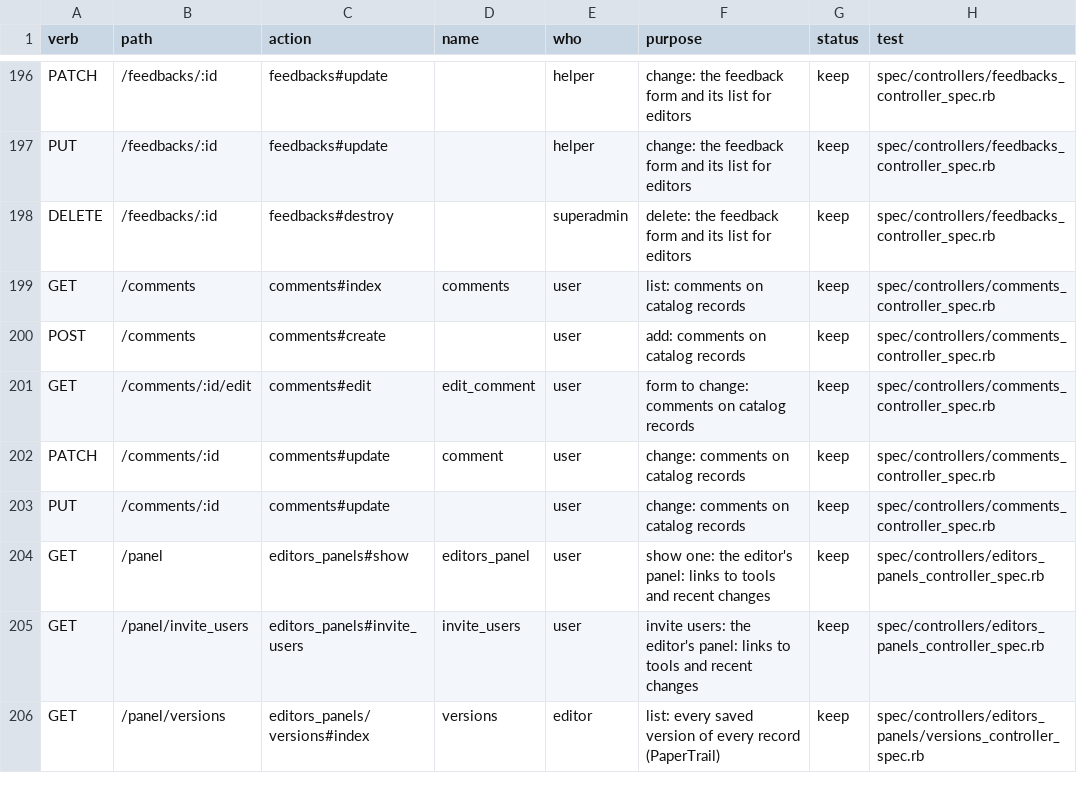
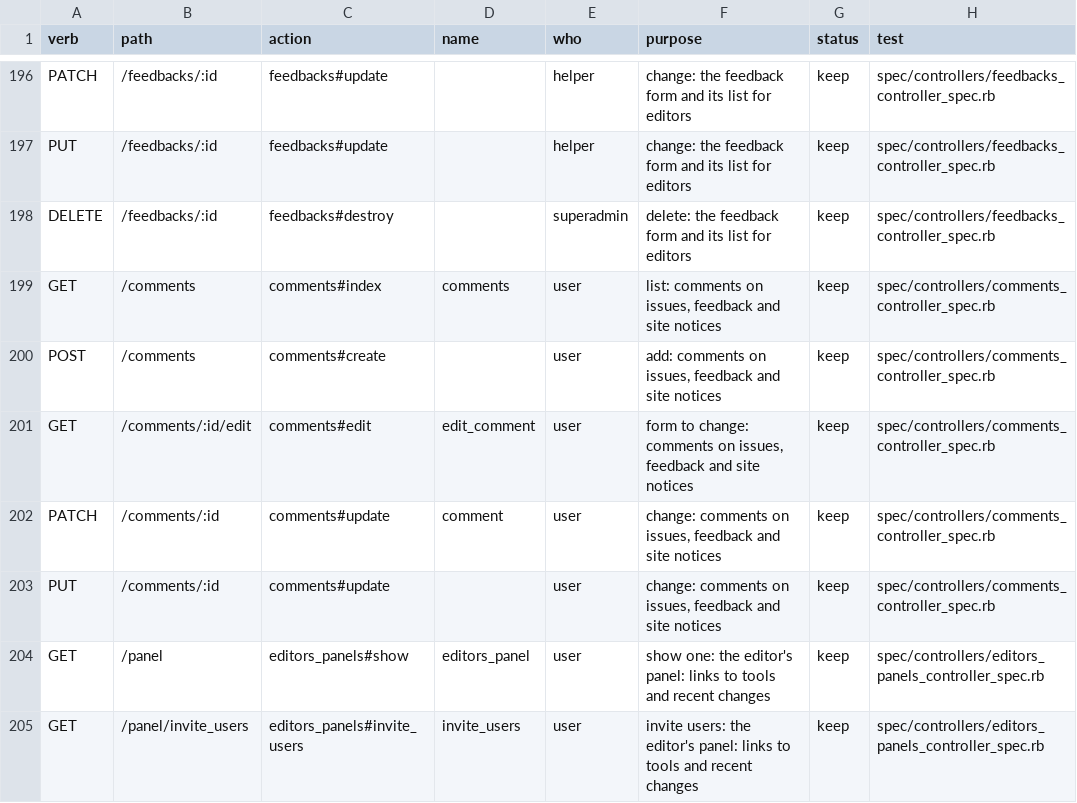
Before and after one commit to calacademy-research/antcat, a TSV file: docs/catalog/routes.tsv, drawn as a sheet; only a part is shown, gaps mark what is left out; the shorter side is filled out with more unchanged rows.

```diff
--- a/docs/catalog/routes.tsv
+++ b/docs/catalog/routes.tsv
@@ -198,7 +198,7 @@ PUT	/feedbacks/:id	feedbacks#update		helper	change: the feedback form and its li
 DELETE	/feedbacks/:id	feedbacks#destroy		superadmin	delete: the feedback form and its list for editors	keep	spec/controllers/feedbacks_controller_spec.rb
-GET	/comments	comments#index	comments	user	list: comments on catalog records	keep	spec/controllers/comments_controller_spec.rb
-POST	/comments	comments#create		user	add: comments on catalog records	keep	spec/controllers/comments_controller_spec.rb
-GET	/comments/:id/edit	comments#edit	edit_comment	user	form to change: comments on catalog records	keep	spec/controllers/comments_controller_spec.rb
-PATCH	/comments/:id	comments#update	comment	user	change: comments on catalog records	keep	spec/controllers/comments_controller_spec.rb
-PUT	/comments/:id	comments#update		user	change: comments on catalog records	keep	spec/controllers/comments_controller_spec.rb
+GET	/comments	comments#index	comments	user	list: comments on issues, feedback and site notices	keep	spec/controllers/comments_controller_spec.rb
+POST	/comments	comments#create		user	add: comments on issues, feedback and site notices	keep	spec/controllers/comments_controller_spec.rb
+GET	/comments/:id/edit	comments#edit	edit_comment	user	form to change: comments on issues, feedback and site notices	keep	spec/controllers/comments_controller_spec.rb
+PATCH	/comments/:id	comments#update	comment	user	change: comments on issues, feedback and site notices	keep	spec/controllers/comments_controller_spec.rb
+PUT	/comments/:id	comments#update		user	change: comments on issues, feedback and site notices	keep	spec/controllers/comments_controller_spec.rb
 GET	/panel	editors_panels#show	editors_panel	user	show one: the editor's panel: links to tools and recent changes	keep	spec/controllers/editors_panels_controller_spec.rb
```
